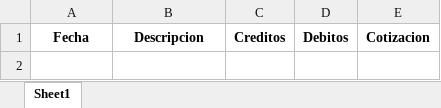
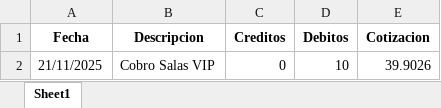
Before and after one commit to gonzarizzo/zetacuentas, an Excel workbook: movimientos_dolares.xlsx, sheet Sheet1, drawn as a sheet; values as stored, in another font and other column widths than the file's, no borders; the diff names each change by its address in the sheet, - before the commit and + after, or states it on an @@ line.

```diff
--- a/movimientos_dolares.xlsx (sheet Sheet1)
+++ b/movimientos_dolares.xlsx (sheet Sheet1)
+row 2: 21/11/2025 | Cobro Salas VIP | 0 | 10 | 39.9026
```
Also changed, not shown: brou_detalle_movimientos.xlsx, cromprobante.xlsx, 6 other files.
